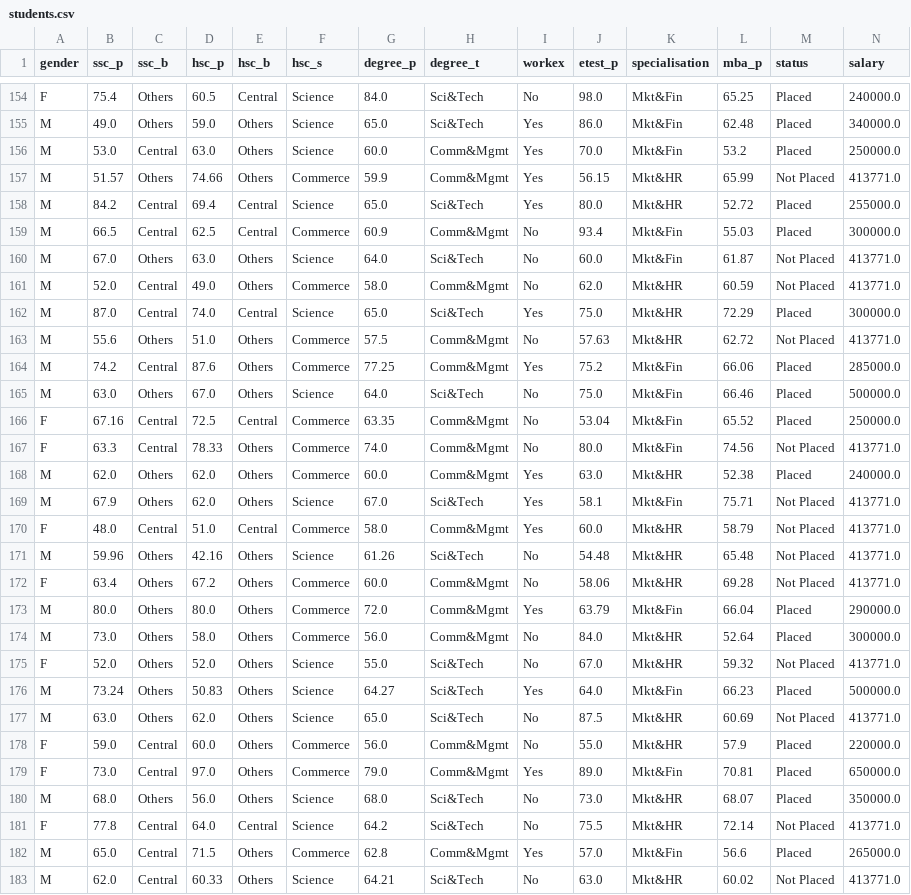
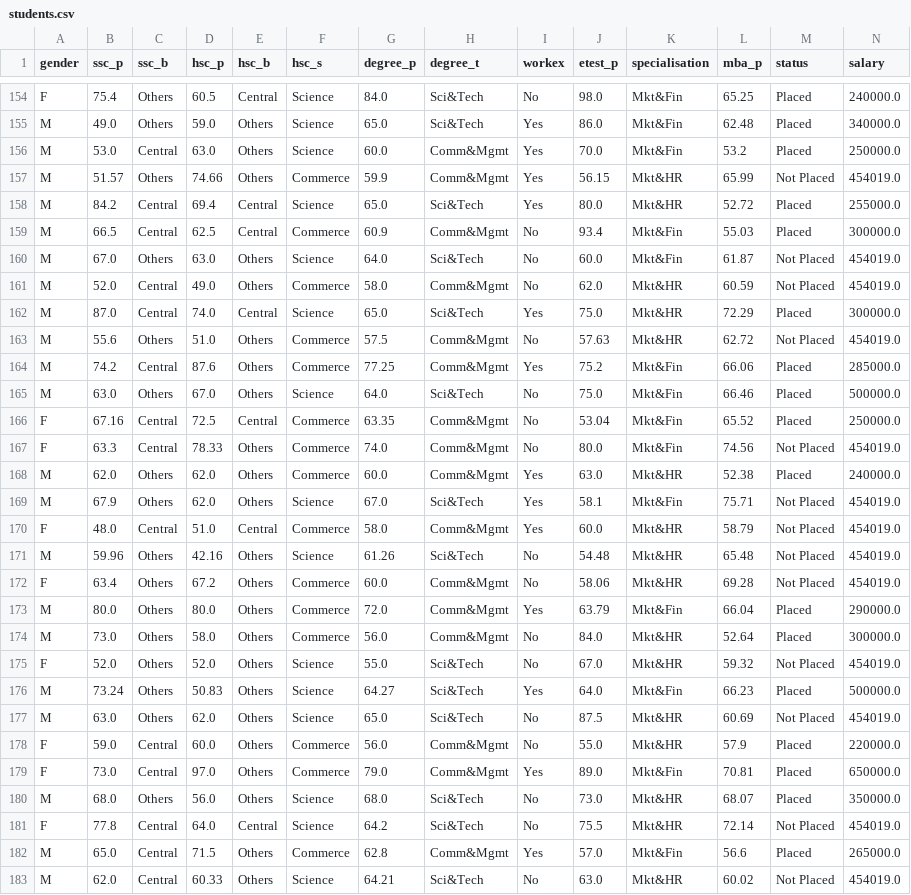
Before and after one commit to usmanjohn/alive, a CSV file: students.csv, drawn as a sheet; only a part is shown, gaps mark what is left out; the diff covers the shown part only.

```diff
--- a/students.csv
+++ b/students.csv
@@ -156,9 +156,9 @@ M,49.0,Others,59.0,Others,Science,65.0,Sci&Tech,Yes,86.0,Mkt&Fin,62.48,Placed,34
 M,53.0,Central,63.0,Others,Science,60.0,Comm&Mgmt,Yes,70.0,Mkt&Fin,53.2,Placed,250000.0
-M,51.57,Others,74.66,Others,Commerce,59.9,Comm&Mgmt,Yes,56.15,Mkt&HR,65.99,Not Placed,413771.0
+M,51.57,Others,74.66,Others,Commerce,59.9,Comm&Mgmt,Yes,56.15,Mkt&HR,65.99,Not Placed,454019.0
 M,84.2,Central,69.4,Central,Science,65.0,Sci&Tech,Yes,80.0,Mkt&HR,52.72,Placed,255000.0
 M,66.5,Central,62.5,Central,Commerce,60.9,Comm&Mgmt,No,93.4,Mkt&Fin,55.03,Placed,300000.0
-M,67.0,Others,63.0,Others,Science,64.0,Sci&Tech,No,60.0,Mkt&Fin,61.87,Not Placed,413771.0
-M,52.0,Central,49.0,Others,Commerce,58.0,Comm&Mgmt,No,62.0,Mkt&HR,60.59,Not Placed,413771.0
+M,67.0,Others,63.0,Others,Science,64.0,Sci&Tech,No,60.0,Mkt&Fin,61.87,Not Placed,454019.0
+M,52.0,Central,49.0,Others,Commerce,58.0,Comm&Mgmt,No,62.0,Mkt&HR,60.59,Not Placed,454019.0
 M,87.0,Central,74.0,Central,Science,65.0,Sci&Tech,Yes,75.0,Mkt&HR,72.29,Placed,300000.0
-M,55.6,Others,51.0,Others,Commerce,57.5,Comm&Mgmt,No,57.63,Mkt&HR,62.72,Not Placed,413771.0
+M,55.6,Others,51.0,Others,Commerce,57.5,Comm&Mgmt,No,57.63,Mkt&HR,62.72,Not Placed,454019.0
 M,74.2,Central,87.6,Others,Commerce,77.25,Comm&Mgmt,Yes,75.2,Mkt&Fin,66.06,Placed,285000.0
@@ -166,13 +166,13 @@ M,63.0,Others,67.0,Others,Science,64.0,Sci&Tech,No,75.0,Mkt&Fin,66.46,Placed,500
 F,67.16,Central,72.5,Central,Commerce,63.35,Comm&Mgmt,No,53.04,Mkt&Fin,65.52,Placed,250000.0
-F,63.3,Central,78.33,Others,Commerce,74.0,Comm&Mgmt,No,80.0,Mkt&Fin,74.56,Not Placed,413771.0
+F,63.3,Central,78.33,Others,Commerce,74.0,Comm&Mgmt,No,80.0,Mkt&Fin,74.56,Not Placed,454019.0
 M,62.0,Others,62.0,Others,Commerce,60.0,Comm&Mgmt,Yes,63.0,Mkt&HR,52.38,Placed,240000.0
-M,67.9,Others,62.0,Others,Science,67.0,Sci&Tech,Yes,58.1,Mkt&Fin,75.71,Not Placed,413771.0
-F,48.0,Central,51.0,Central,Commerce,58.0,Comm&Mgmt,Yes,60.0,Mkt&HR,58.79,Not Placed,413771.0
-M,59.96,Others,42.16,Others,Science,61.26,Sci&Tech,No,54.48,Mkt&HR,65.48,Not Placed,413771.0
-F,63.4,Others,67.2,Others,Commerce,60.0,Comm&Mgmt,No,58.06,Mkt&HR,69.28,Not Placed,413771.0
+M,67.9,Others,62.0,Others,Science,67.0,Sci&Tech,Yes,58.1,Mkt&Fin,75.71,Not Placed,454019.0
+F,48.0,Central,51.0,Central,Commerce,58.0,Comm&Mgmt,Yes,60.0,Mkt&HR,58.79,Not Placed,454019.0
+M,59.96,Others,42.16,Others,Science,61.26,Sci&Tech,No,54.48,Mkt&HR,65.48,Not Placed,454019.0
+F,63.4,Others,67.2,Others,Commerce,60.0,Comm&Mgmt,No,58.06,Mkt&HR,69.28,Not Placed,454019.0
 M,80.0,Others,80.0,Others,Commerce,72.0,Comm&Mgmt,Yes,63.79,Mkt&Fin,66.04,Placed,290000.0
 M,73.0,Others,58.0,Others,Commerce,56.0,Comm&Mgmt,No,84.0,Mkt&HR,52.64,Placed,300000.0
-F,52.0,Others,52.0,Others,Science,55.0,Sci&Tech,No,67.0,Mkt&HR,59.32,Not Placed,413771.0
+F,52.0,Others,52.0,Others,Science,55.0,Sci&Tech,No,67.0,Mkt&HR,59.32,Not Placed,454019.0
 M,73.24,Others,50.83,Others,Science,64.27,Sci&Tech,Yes,64.0,Mkt&Fin,66.23,Placed,500000.0
-M,63.0,Others,62.0,Others,Science,65.0,Sci&Tech,No,87.5,Mkt&HR,60.69,Not Placed,413771.0
+M,63.0,Others,62.0,Others,Science,65.0,Sci&Tech,No,87.5,Mkt&HR,60.69,Not Placed,454019.0
 F,59.0,Central,60.0,Others,Commerce,56.0,Comm&Mgmt,No,55.0,Mkt&HR,57.9,Placed,220000.0
@@ -180,4 +180,4 @@ F,73.0,Central,97.0,Others,Commerce,79.0,Comm&Mgmt,Yes,89.0,Mkt&Fin,70.81,Placed
 M,68.0,Others,56.0,Others,Science,68.0,Sci&Tech,No,73.0,Mkt&HR,68.07,Placed,350000.0
-F,77.8,Central,64.0,Central,Science,64.2,Sci&Tech,No,75.5,Mkt&HR,72.14,Not Placed,413771.0
+F,77.8,Central,64.0,Central,Science,64.2,Sci&Tech,No,75.5,Mkt&HR,72.14,Not Placed,454019.0
 M,65.0,Central,71.5,Others,Commerce,62.8,Comm&Mgmt,Yes,57.0,Mkt&Fin,56.6,Placed,265000.0
-M,62.0,Central,60.33,Others,Science,64.21,Sci&Tech,No,63.0,Mkt&HR,60.02,Not Placed,413771.0
+M,62.0,Central,60.33,Others,Science,64.21,Sci&Tech,No,63.0,Mkt&HR,60.02,Not Placed,454019.0
```
Also changed, not shown: 54 edited cells elsewhere in this file, 5 other files.
